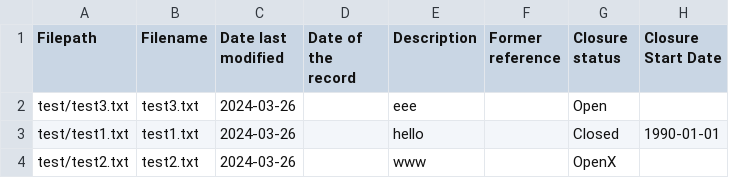
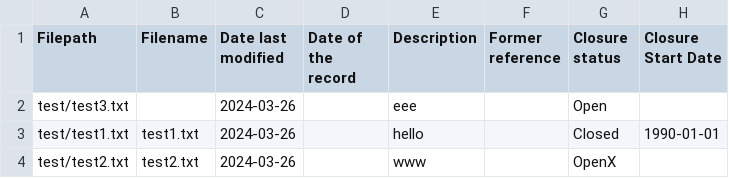
Before and after one commit to ian-hoyle/json-schema-validated, a CSV file: src/main/resources/sample.csv, drawn as a sheet; only a part is shown; the diff names each change by its address in the sheet, - before the commit and + after, or states it on an @@ line.

```diff
--- a/src/main/resources/sample.csv
+++ b/src/main/resources/sample.csv
-B2 (Filename): test3.txt
+B2 (Filename): (empty)
```
Also changed, not shown: 3 other files.
